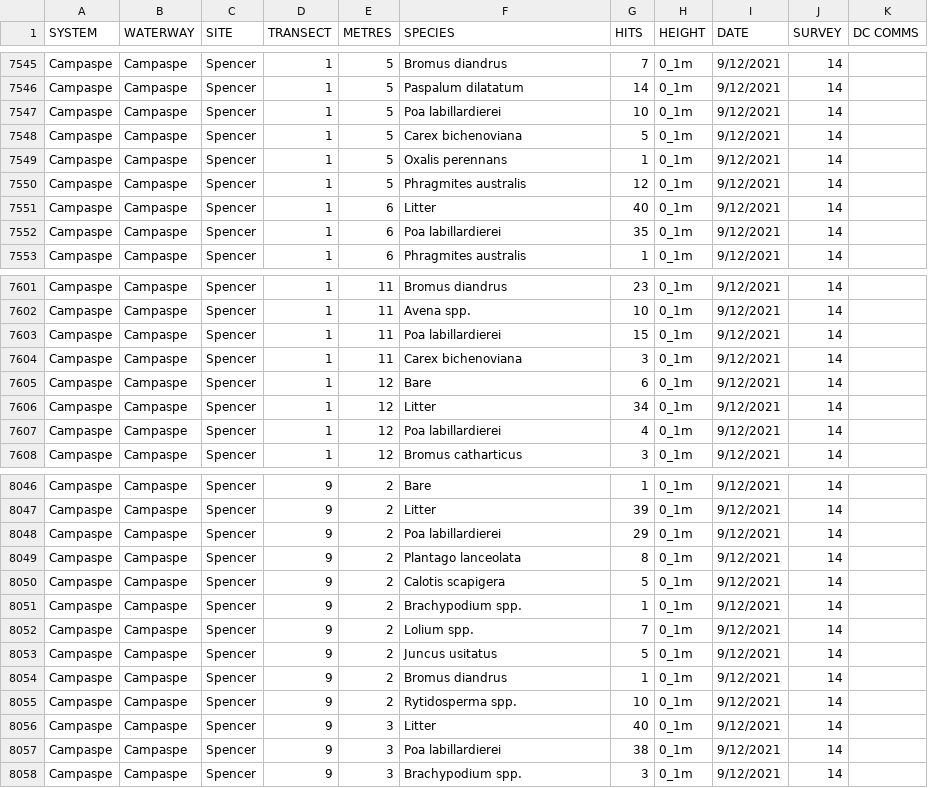
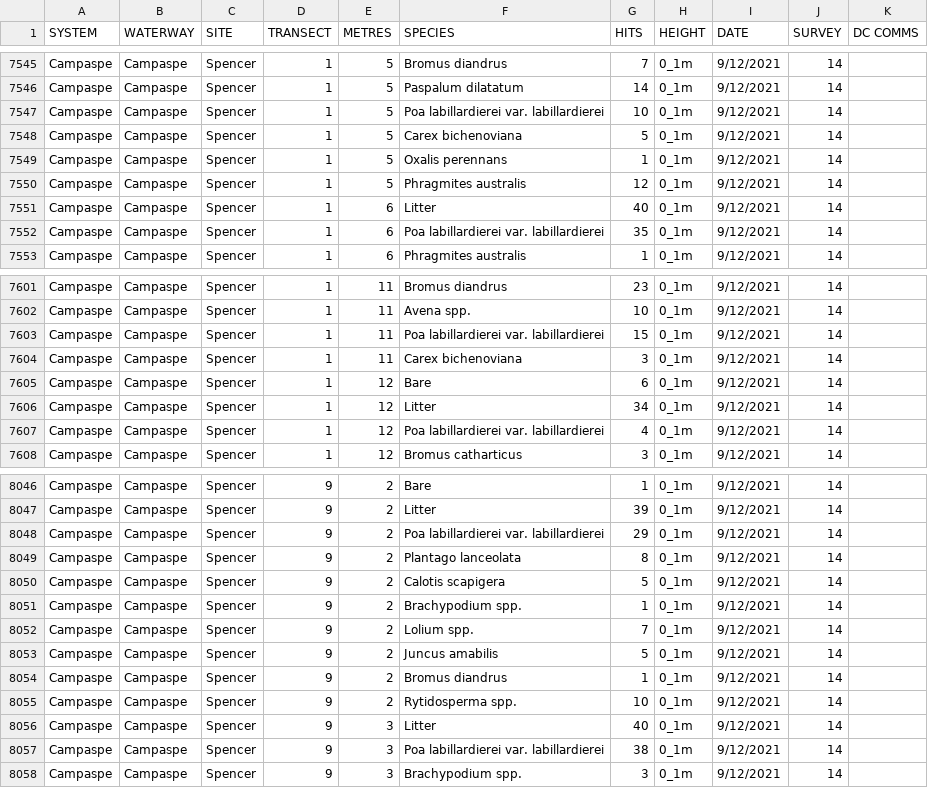
Before and after one commit to egouldo/VEFMAP_VEG_Stage6, a CSV file: data/raw_data/veg_data/VEFMAPS7_Campaspe_2021_2022_2023_Point.csv, drawn as a sheet; only a part is shown, gaps mark what is left out; the diff covers the shown part only.

```diff
--- a/data/raw_data/veg_data/VEFMAPS7_Campaspe_2021_2022_2023_Point.csv
+++ b/data/raw_data/veg_data/VEFMAPS7_Campaspe_2021_2022_2023_Point.csv
@@ -7546,3 +7546,3 @@ Campaspe,Campaspe,Spencer,1,5,Bromus diandrus,7,0_1m,9/12/2021,14,
 Campaspe,Campaspe,Spencer,1,5,Paspalum dilatatum,14,0_1m,9/12/2021,14,
-Campaspe,Campaspe,Spencer,1,5,Poa labillardierei,10,0_1m,9/12/2021,14,
+Campaspe,Campaspe,Spencer,1,5,Poa labillardierei var. labillardierei,10,0_1m,9/12/2021,14,
 Campaspe,Campaspe,Spencer,1,5,Carex bichenoviana,5,0_1m,9/12/2021,14,
@@ -7551,3 +7551,3 @@ Campaspe,Campaspe,Spencer,1,5,Phragmites australis,12,0_1m,9/12/2021,14,
 Campaspe,Campaspe,Spencer,1,6,Litter,40,0_1m,9/12/2021,14,
-Campaspe,Campaspe,Spencer,1,6,Poa labillardierei,35,0_1m,9/12/2021,14,
+Campaspe,Campaspe,Spencer,1,6,Poa labillardierei var. labillardierei,35,0_1m,9/12/2021,14,
 Campaspe,Campaspe,Spencer,1,6,Phragmites australis,1,0_1m,9/12/2021,14,
@@ -7602,3 +7602,3 @@ Campaspe,Campaspe,Spencer,1,11,Bromus diandrus,23,0_1m,9/12/2021,14,
 Campaspe,Campaspe,Spencer,1,11,Avena spp.,10,0_1m,9/12/2021,14,
-Campaspe,Campaspe,Spencer,1,11,Poa labillardierei,15,0_1m,9/12/2021,14,
+Campaspe,Campaspe,Spencer,1,11,Poa labillardierei var. labillardierei,15,0_1m,9/12/2021,14,
 Campaspe,Campaspe,Spencer,1,11,Carex bichenoviana,3,0_1m,9/12/2021,14,
@@ -7606,3 +7606,3 @@ Campaspe,Campaspe,Spencer,1,12,Bare,6,0_1m,9/12/2021,14,
 Campaspe,Campaspe,Spencer,1,12,Litter,34,0_1m,9/12/2021,14,
-Campaspe,Campaspe,Spencer,1,12,Poa labillardierei,4,0_1m,9/12/2021,14,
+Campaspe,Campaspe,Spencer,1,12,Poa labillardierei var. labillardierei,4,0_1m,9/12/2021,14,
 Campaspe,Campaspe,Spencer,1,12,Bromus catharticus,3,0_1m,9/12/2021,14,
@@ -8047,3 +8047,3 @@ Campaspe,Campaspe,Spencer,9,2,Bare,1,0_1m,9/12/2021,14,
 Campaspe,Campaspe,Spencer,9,2,Litter,39,0_1m,9/12/2021,14,
-Campaspe,Campaspe,Spencer,9,2,Poa labillardierei,29,0_1m,9/12/2021,14,
+Campaspe,Campaspe,Spencer,9,2,Poa labillardierei var. labillardierei,29,0_1m,9/12/2021,14,
 Campaspe,Campaspe,Spencer,9,2,Plantago lanceolata,8,0_1m,9/12/2021,14,
@@ -8052,3 +8052,3 @@ Campaspe,Campaspe,Spencer,9,2,Brachypodium spp.,1,0_1m,9/12/2021,14,
 Campaspe,Campaspe,Spencer,9,2,Lolium spp.,7,0_1m,9/12/2021,14,
-Campaspe,Campaspe,Spencer,9,2,Juncus usitatus,5,0_1m,9/12/2021,14,
+Campaspe,Campaspe,Spencer,9,2,Juncus amabilis,5,0_1m,9/12/2021,14,
 Campaspe,Campaspe,Spencer,9,2,Bromus diandrus,1,0_1m,9/12/2021,14,
@@ -8056,3 +8056,3 @@ Campaspe,Campaspe,Spencer,9,2,Rytidosperma spp.,10,0_1m,9/12/2021,14,
 Campaspe,Campaspe,Spencer,9,3,Litter,40,0_1m,9/12/2021,14,
-Campaspe,Campaspe,Spencer,9,3,Poa labillardierei,38,0_1m,9/12/2021,14,
+Campaspe,Campaspe,Spencer,9,3,Poa labillardierei var. labillardierei,38,0_1m,9/12/2021,14,
 Campaspe,Campaspe,Spencer,9,3,Brachypodium spp.,3,0_1m,9/12/2021,14,
```
Also changed, not shown: 59 edited cells elsewhere in this file.
